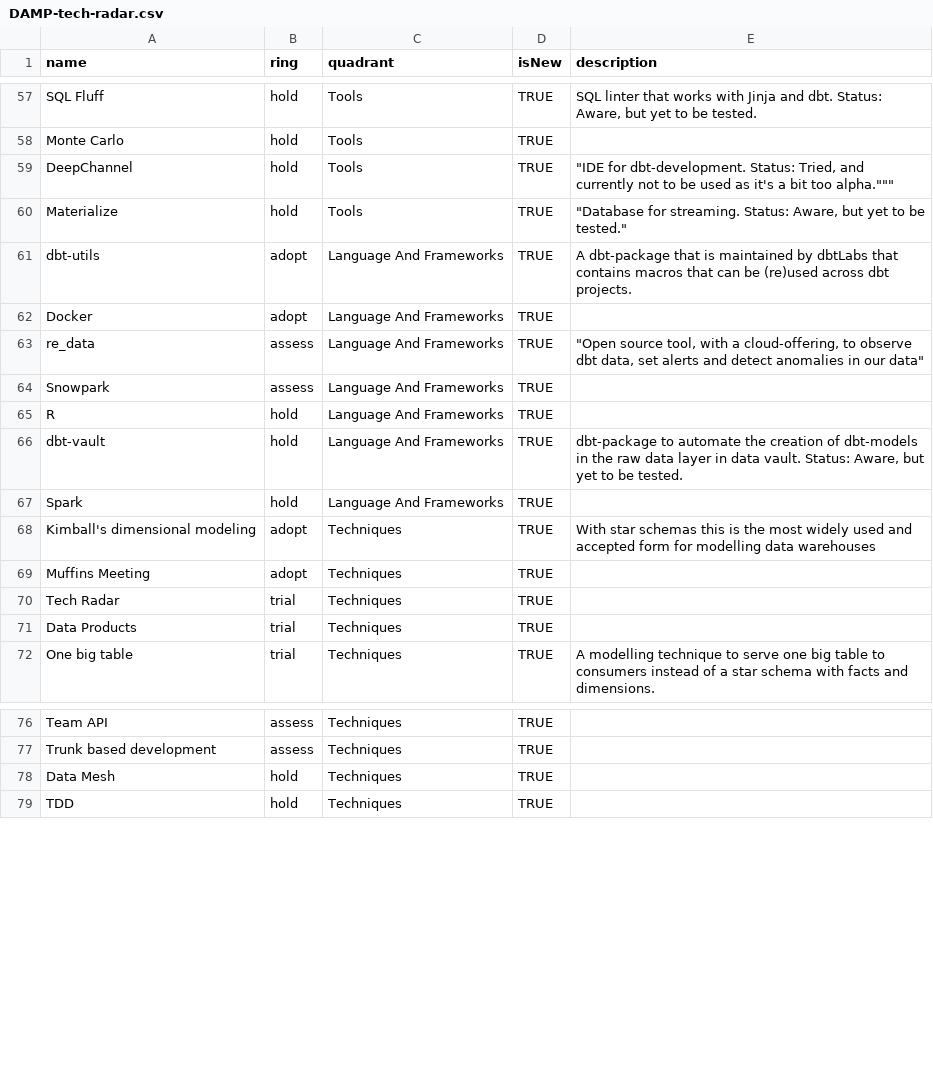
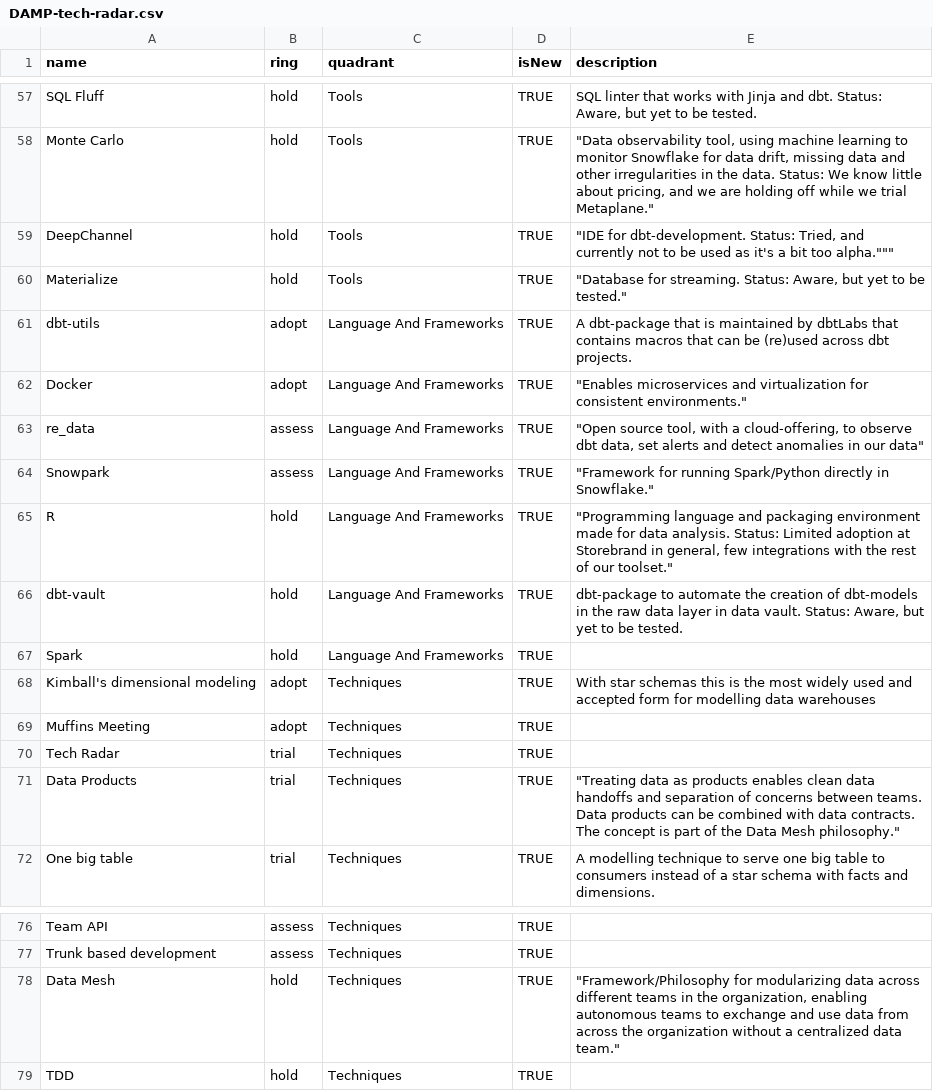
Before and after one commit to Storebrand-Technology-A-D/damp-feature-radar, a CSV file: DAMP-tech-radar.csv, drawn as a sheet; only a part is shown, gaps mark what is left out; the diff covers the shown part only.

Commit message:
added more descriptions

```diff
--- a/DAMP-tech-radar.csv
+++ b/DAMP-tech-radar.csv
@@ -70,3 +70,3 @@ SQL Fluff,hold,Tools,TRUE,"SQL linter that works with Jinja and dbt. Status: Awa
 "
-Monte Carlo,hold,Tools,TRUE,
+Monte Carlo,hold,Tools,TRUE,"""Data observability tool, using machine learning to monitor Snowflake for data drift, missing data and other irregularities in the data. Status: We know little about pricing, and we are holding off while we trial Metaplane."""
 DeepChannel,hold,Tools,TRUE,"""IDE for dbt-development. Status: Tried, and currently not to be used as it's a bit too alpha."""""" "
@@ -76,6 +76,6 @@ dbt-utils,adopt,Language And Frameworks,TRUE,"A dbt-package that is maintained b
 "
-Docker,adopt,Language And Frameworks,TRUE,
+Docker,adopt,Language And Frameworks,TRUE,"""Enables microservices and virtualization for consistent environments."""
 re_data,assess,Language And Frameworks,TRUE,"""Open source tool, with a cloud-offering, to observe dbt data, set alerts and detect anomalies in our data"""
-Snowpark,assess,Language And Frameworks,TRUE,
-R,hold,Language And Frameworks,TRUE,
+Snowpark,assess,Language And Frameworks,TRUE,"""Framework for running Spark/Python directly in Snowflake."""
+R,hold,Language And Frameworks,TRUE,"""Programming language and packaging environment made for data analysis. Status: Limited adoption at Storebrand in general, few integrations with the rest of our toolset."""
 dbt-vault,hold,Language And Frameworks,TRUE,"dbt-package to automate the creation of dbt-models in the raw data layer in data vault. Status: Aware, but yet to be tested.
@@ -86,3 +86,3 @@ Muffins Meeting,adopt,Techniques,TRUE,
 Tech Radar,trial,Techniques,TRUE,
-Data Products,trial,Techniques,TRUE,
+Data Products,trial,Techniques,TRUE,"""Treating data as products enables clean data handoffs and separation of concerns between teams. Data products can be combined with data contracts. The concept is part of the Data Mesh philosophy."""
 One big table,trial,Techniques,TRUE,"A modelling technique to serve one big table to consumers instead of a star schema with facts and dimensions. "
@@ -93,3 +93,3 @@ Team API,assess,Techniques,TRUE,
 Trunk based development,assess,Techniques,TRUE,
-Data Mesh,hold,Techniques,TRUE,
+Data Mesh,hold,Techniques,TRUE,"""Framework/Philosophy for modularizing data across different teams in the organization, enabling autonomous teams to exchange and use data from across the organization without a centralized data team."""
 TDD,hold,Techniques,TRUE,
```
Also changed, not shown: 14 edited cells elsewhere in this file.
